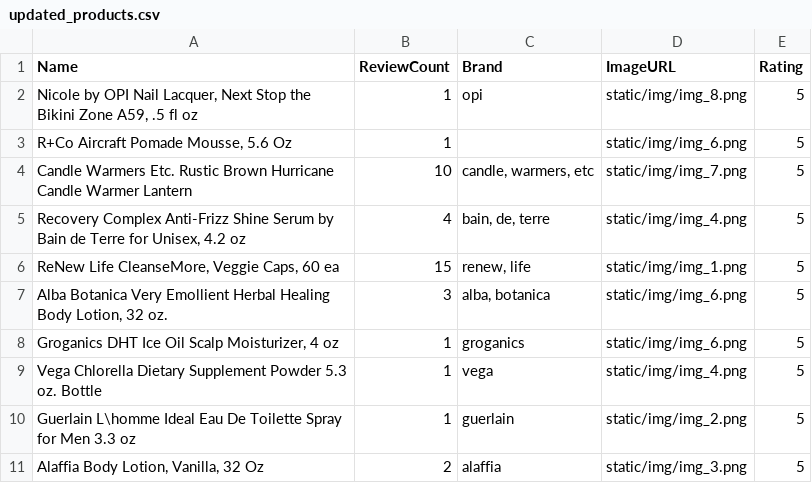
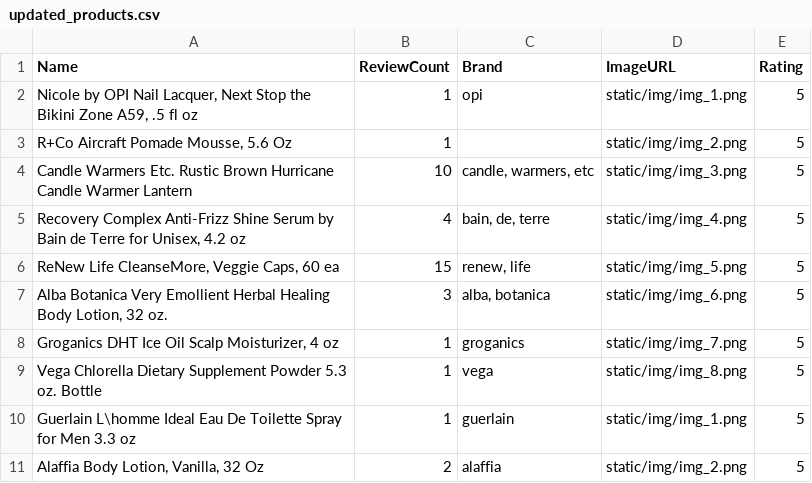
Before and after one commit to RishiMishra2005/E_Commerce_Recommendation_System, a CSV file: models/updated_products.csv, drawn as a sheet.

```diff
--- a/models/updated_products.csv
+++ b/models/updated_products.csv
@@ -1,11 +1,11 @@
 Name,ReviewCount,Brand,ImageURL,Rating
-"Nicole by OPI Nail Lacquer, Next Stop the Bikini Zone A59, .5 fl oz",1,opi,static/img/img_8.png,5
-"R+Co Aircraft Pomade Mousse, 5.6 Oz",1,,static/img/img_6.png,5
-Candle Warmers Etc. Rustic Brown Hurricane Candle Warmer Lantern,10,"candle, warmers, etc",static/img/img_7.png,5
+"Nicole by OPI Nail Lacquer, Next Stop the Bikini Zone A59, .5 fl oz",1,opi,static/img/img_1.png,5
+"R+Co Aircraft Pomade Mousse, 5.6 Oz",1,,static/img/img_2.png,5
+Candle Warmers Etc. Rustic Brown Hurricane Candle Warmer Lantern,10,"candle, warmers, etc",static/img/img_3.png,5
 "Recovery Complex Anti-Frizz Shine Serum by Bain de Terre for Unisex, 4.2 oz",4,"bain, de, terre",static/img/img_4.png,5
-"ReNew Life CleanseMore, Veggie Caps, 60 ea",15,"renew, life",static/img/img_1.png,5
+"ReNew Life CleanseMore, Veggie Caps, 60 ea",15,"renew, life",static/img/img_5.png,5
 "Alba Botanica Very Emollient Herbal Healing Body Lotion, 32 oz.",3,"alba, botanica",static/img/img_6.png,5
-"Groganics DHT Ice Oil Scalp Moisturizer, 4 oz",1,groganics,static/img/img_6.png,5
-Vega Chlorella Dietary Supplement Powder 5.3 oz. Bottle,1,vega,static/img/img_4.png,5
-Guerlain L\homme Ideal Eau De Toilette Spray for Men 3.3 oz,1,guerlain,static/img/img_2.png,5
-"Alaffia Body Lotion, Vanilla, 32 Oz",2,alaffia,static/img/img_3.png,5
+"Groganics DHT Ice Oil Scalp Moisturizer, 4 oz",1,groganics,static/img/img_7.png,5
+Vega Chlorella Dietary Supplement Powder 5.3 oz. Bottle,1,vega,static/img/img_8.png,5
+Guerlain L\homme Ideal Eau De Toilette Spray for Men 3.3 oz,1,guerlain,static/img/img_1.png,5
+"Alaffia Body Lotion, Vanilla, 32 Oz",2,alaffia,static/img/img_2.png,5
```
Also changed, not shown: 5 other files.
